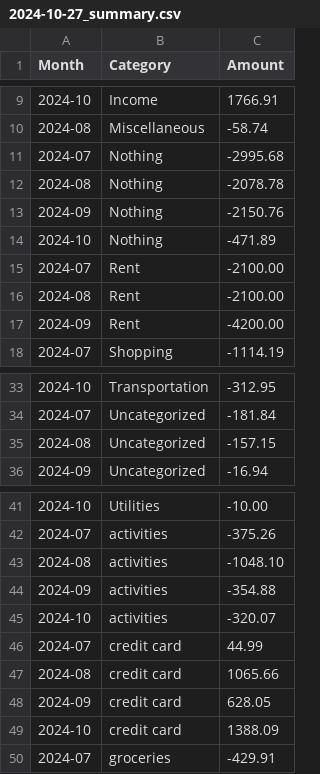
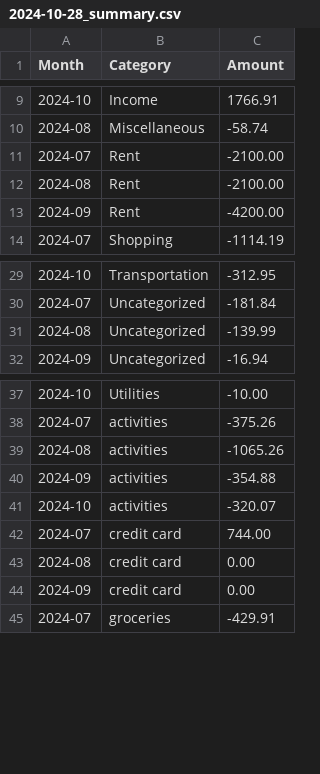
Before and after one commit to NicholasAntoniadesEngineer/expense-categorisation-and-analysis, a CSV file: 2024-10-28_summary.csv (was 2024-10-27_summary.csv), drawn as a sheet; only a part is shown, gaps mark what is left out.

```diff
--- a/2024-10-27_summary.csv
+++ b/2024-10-28_summary.csv
@@ -10,6 +10,2 @@ Month,Category,Amount
 2024-08,Miscellaneous,-58.74
-2024-07,Nothing,-2995.68
-2024-08,Nothing,-2078.78
-2024-09,Nothing,-2150.76
-2024-10,Nothing,-471.89
 2024-07,Rent,-2100.00
@@ -34,3 +30,3 @@ Month,Category,Amount
 2024-07,Uncategorized,-181.84
-2024-08,Uncategorized,-157.15
+2024-08,Uncategorized,-139.99
 2024-09,Uncategorized,-16.94
@@ -42,9 +38,8 @@ Month,Category,Amount
 2024-07,activities,-375.26
-2024-08,activities,-1048.10
+2024-08,activities,-1065.26
 2024-09,activities,-354.88
 2024-10,activities,-320.07
-2024-07,credit card,44.99
-2024-08,credit card,1065.66
-2024-09,credit card,628.05
-2024-10,credit card,1388.09
+2024-07,credit card,744.00
+2024-08,credit card,0.00
+2024-09,credit card,0.00
 2024-07,groceries,-429.91
```
Also changed, not shown: 2024-10-28_finance.csv, keyword_mapping.csv, 1 other file.
